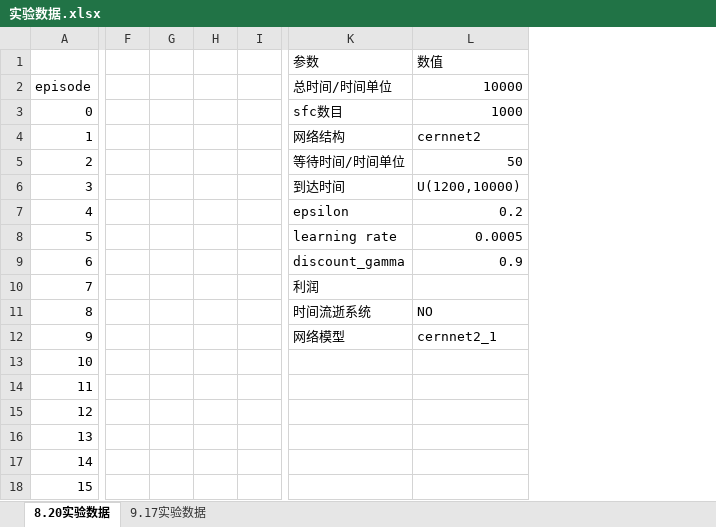
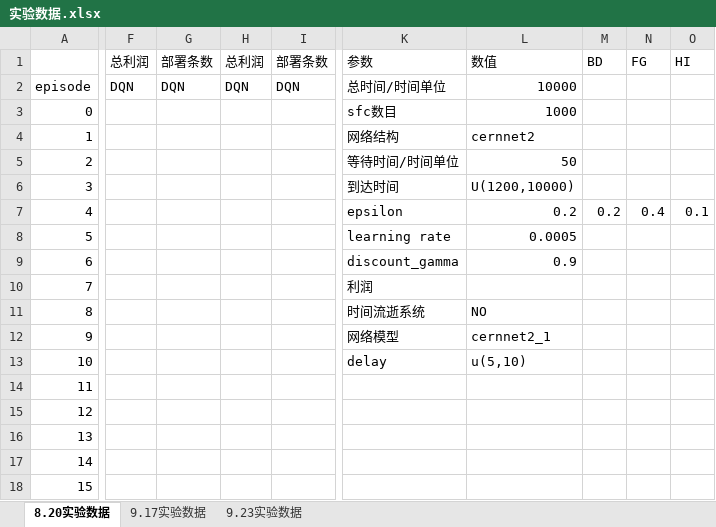
Before and after one commit to wawaka1998/DRLSFC, an Excel workbook: 实验数据.xlsx, sheet 8.20实验数据, drawn as a sheet; only a part is shown, gaps mark what is left out; values as stored, in another font and other column widths than the file's, no borders; removed rows and columns are numbered as before the commit, all else as after; the diff names each change by its address in the sheet, - before the commit and + after, or states it on an @@ line.

```diff
--- a/实验数据.xlsx (sheet 8.20实验数据)
+++ b/实验数据.xlsx (sheet 8.20实验数据)
+sheet tab: 9.23实验数据
-column F, empty
-column G, empty
-column H, empty
-column I, empty
+column F, rows 1-2: 总利润 | DQN
+column G, rows 1-2: 部署条数 | DQN
+column H, rows 1-2: 总利润 | DQN
+column I, rows 1-2: 部署条数 | DQN
+column M, rows 1-7: BD |  |  |  |  |  | 0.2
+column N, rows 1-7: FG |  |  |  |  |  | 0.4
+column O, rows 1-7: HI |  |  |  |  |  | 0.1
-K13: (empty)
+K13: delay
-L13: (empty)
+L13: u(5,10)
```
Also changed, not shown: sheet 9.17实验数据, 1 other file.
